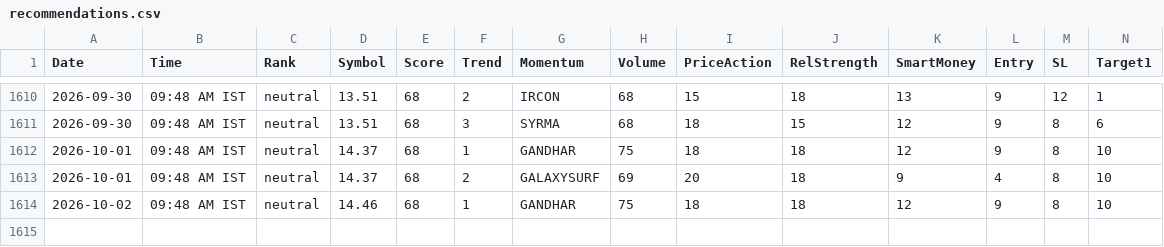
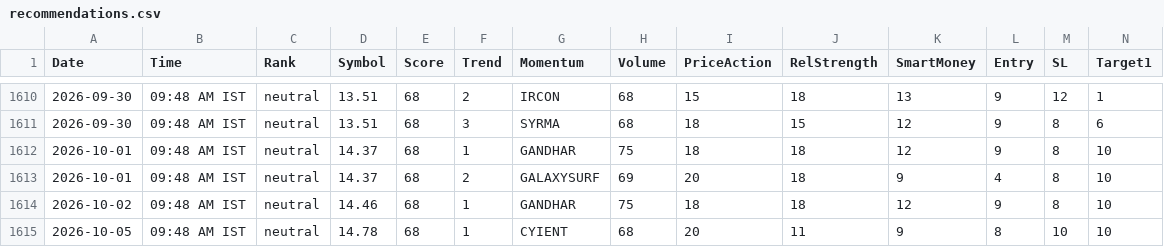
Before and after one commit to echelon26/quantex-subscription, a CSV file: quantex_logs/recommendations.csv, drawn as a sheet; only a part is shown, gaps mark what is left out; rows hold the shown columns only; the diff names each change by its address in the sheet, - before the commit and + after, or states it on an @@ line.

```diff
--- a/quantex_logs/recommendations.csv
+++ b/quantex_logs/recommendations.csv
+row 1615: 2026-10-05 | 09:48 AM IST | neutral | 14.78 | 68 | 1 | CYIENT | 68 | 20 | 11 | 9 | 8 | 10 | 10
```
Also changed, not shown: 2 other files.
